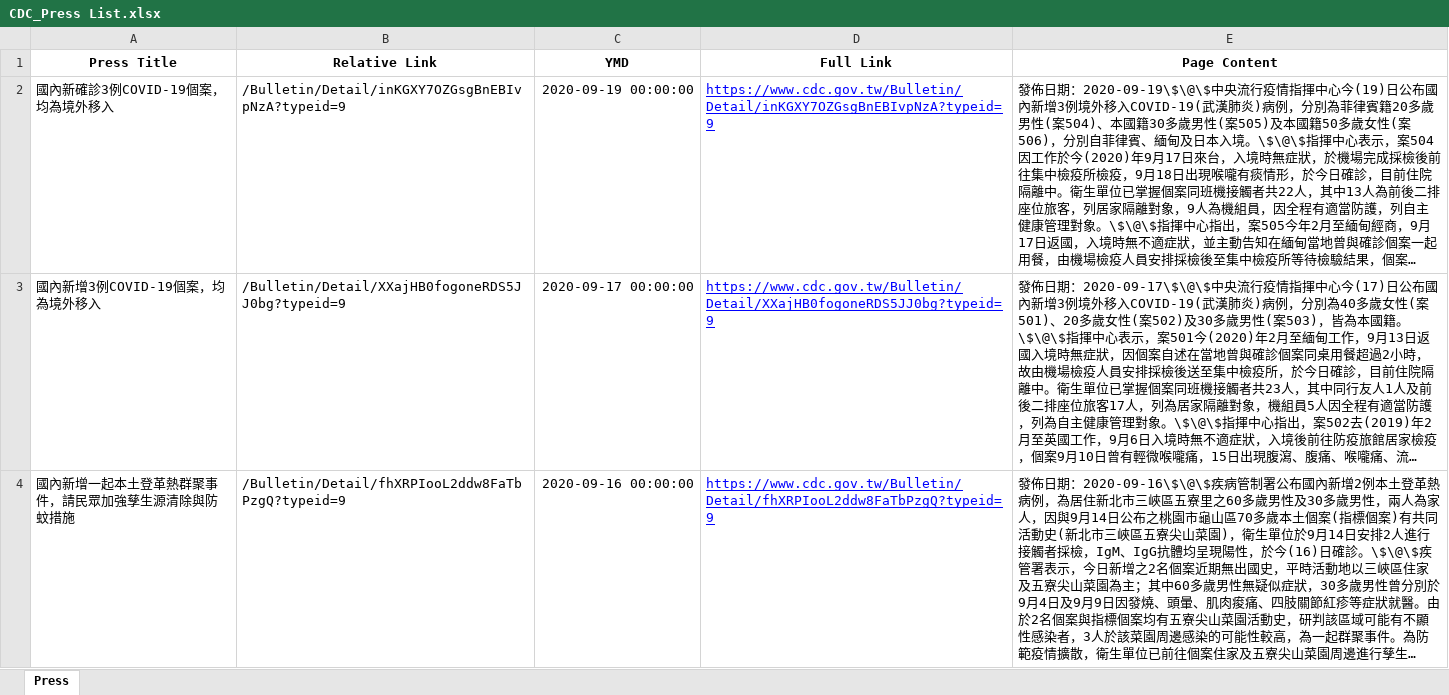
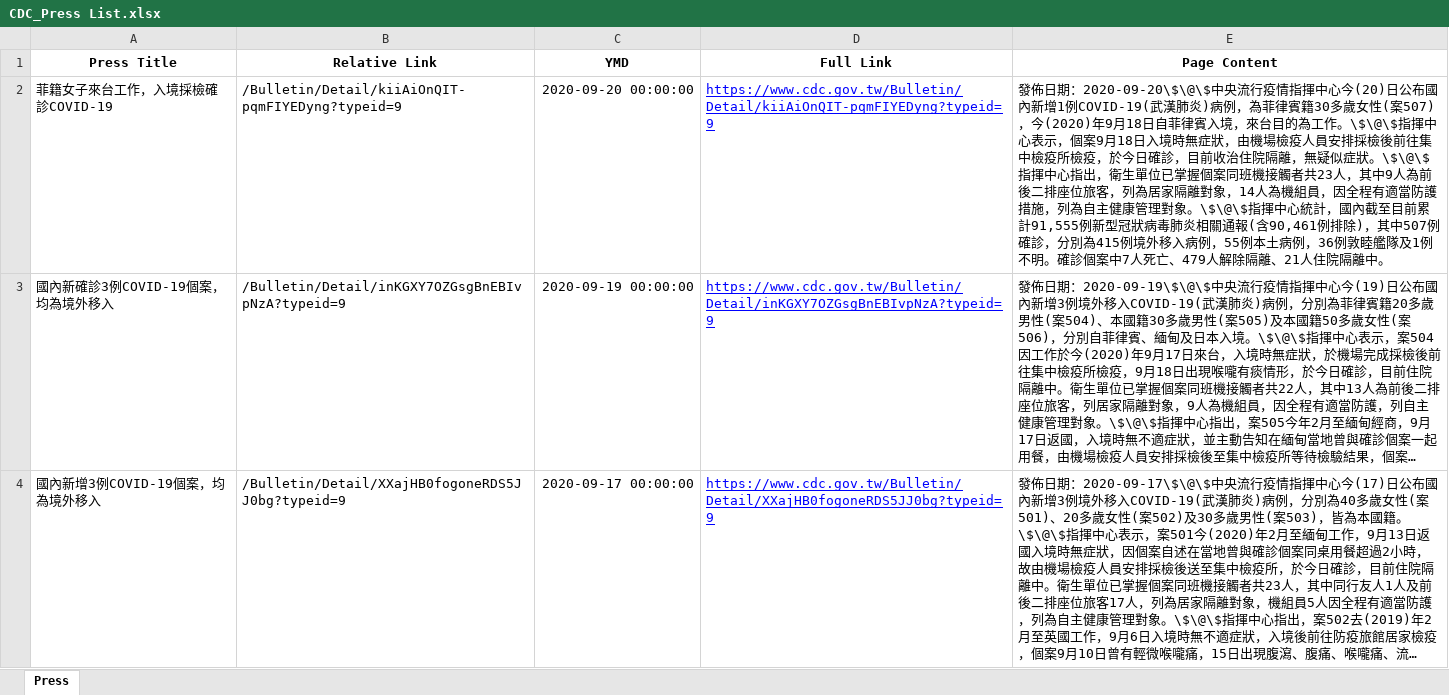
Before and after one commit to AlcHawk/dashcovid19, an Excel workbook: Data/CDC_Press List.xlsx, sheet Press, drawn as a sheet; only a part is shown; the shorter side is filled out with more unchanged rows; long unchanged cells end in …; values as stored, in another font and other column widths than the file's, no borders; the diff names each change by its address in the sheet, - before the commit and + after, or states it on an @@ line.

```diff
--- a/Data/CDC_Press List.xlsx (sheet Press)
+++ b/Data/CDC_Press List.xlsx (sheet Press)
+row 2: 菲籍女子來台工作，入境採檢確診COVID-19 | /Bulletin/Detail/kiiAiOnQIT-pqmFIYEDyng?typeid=9 | 2020-09-20 00:00:00 | https://www.cdc.gov.tw/Bulletin/Detail/kiiAiOnQIT-pqmFIYEDyng?typeid=9 | 發佈日期：2020-09-20\$\@\$中央流行疫情指揮中心今(20)日公布國內新增1例COVID-19(武漢肺炎)病例，為菲律賓籍30多歲女性(案507)，今(2020)年9月18日自菲律賓入境，來台目的為工作。\$\@\$指揮中心表示，個案9月18日入境時無症狀，由機場檢疫人員安排採檢後前往集中檢疫所檢疫，於今日確診，目前收治住院隔離，無疑似症狀。\$\@\$指揮中心指出，衛生單位已掌握個案同班機接觸者共23人，其中9人為前後二排座位旅客，列為居家隔離對象，14人為機組員，因全程有適當防護措施，列為自主健康管理對象。\$\@\$指揮中心統計，國內截至目前累計91,555例新型冠狀病毒肺炎相關通報(含90,461例排除)，其中507例確診，分別為415例境外移入病例，55例本土病例，36例敦睦艦隊及1例不明。確診個案中7人死亡、479人解除隔離、21人住院隔離中。
```
Also changed, not shown: Data/COVID-19_TW.xlsx.
